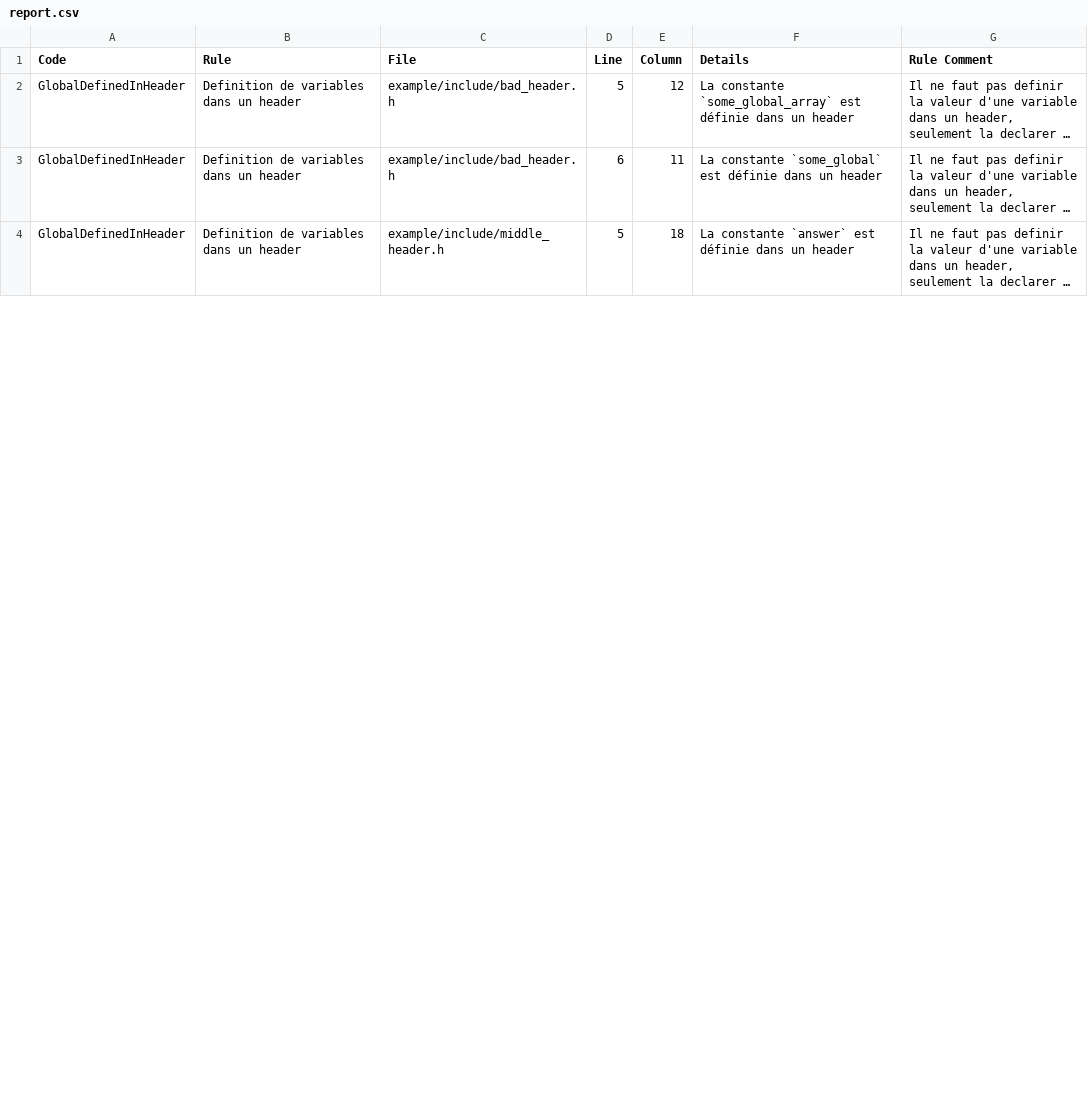
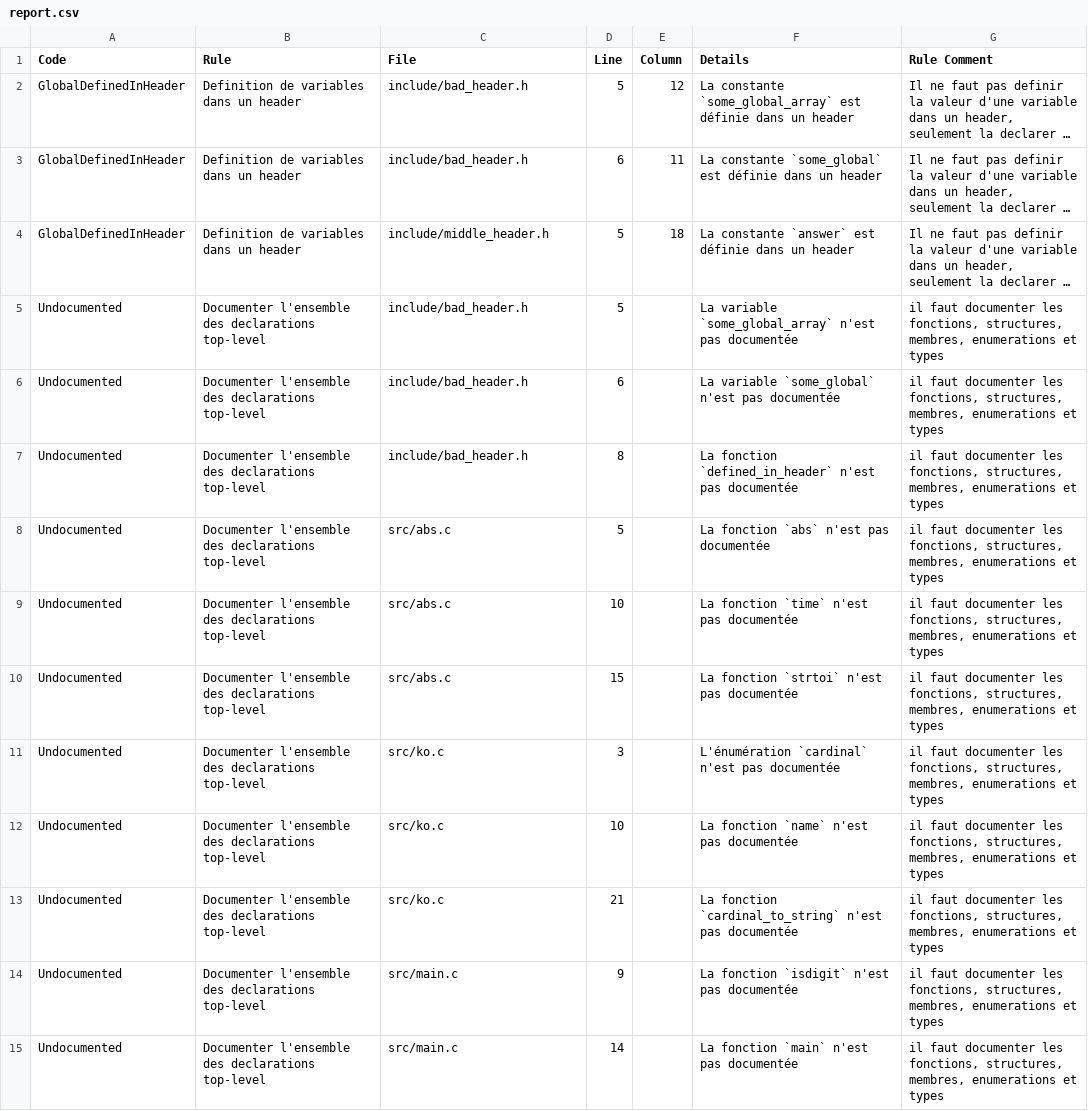
Before and after one commit to Orolia2s/qualamity, a CSV file: example/report.csv, drawn as a sheet; only a part is shown; long unchanged cells end in …; the diff covers the shown part only; the diff names each change by its address in the sheet, - before the commit and + after, or states it on an @@ line.

Commit message:
Include doxygen output in reports

```diff
--- a/example/report.csv
+++ b/example/report.csv
-C2:C3 (File): example/include/bad_header.h
+C2:C3 (File): include/bad_header.h
-C4 (File): example/include/middle_header.h
+C4 (File): include/middle_header.h
+row 5: Undocumented | Documenter l'ensemble des declarations top-level | include/bad_header.h | 5 |  | La variable `some_global_array` n'est pas documentée | il faut documenter les fonctions, structures, membres, enumerations et types
+row 6: Undocumented | Documenter l'ensemble des declarations top-level | include/bad_header.h | 6 |  | La variable `some_global` n'est pas documentée | il faut documenter les fonctions, structures, membres, enumerations et types
+row 7: Undocumented | Documenter l'ensemble des declarations top-level | include/bad_header.h | 8 |  | La fonction `defined_in_header` n'est pas documentée | il faut documenter les fonctions, structures, membres, enumerations et types
+row 8: Undocumented | Documenter l'ensemble des declarations top-level | src/abs.c | 5 |  | La fonction `abs` n'est pas documentée | il faut documenter les fonctions, structures, membres, enumerations et types
+row 9: Undocumented | Documenter l'ensemble des declarations top-level | src/abs.c | 10 |  | La fonction `time` n'est pas documentée | il faut documenter les fonctions, structures, membres, enumerations et types
+row 10: Undocumented | Documenter l'ensemble des declarations top-level | src/abs.c | 15 |  | La fonction `strtoi` n'est pas documentée | il faut documenter les fonctions, structures, membres, enumerations et types
+row 11: Undocumented | Documenter l'ensemble des declarations top-level | src/ko.c | 3 |  | L'énumération `cardinal` n'est pas documentée | il faut documenter les fonctions, structures, membres, enumerations et types
+row 12: Undocumented | Documenter l'ensemble des declarations top-level | src/ko.c | 10 |  | La fonction `name` n'est pas documentée | il faut documenter les fonctions, structures, membres, enumerations et types
+row 13: Undocumented | Documenter l'ensemble des declarations top-level | src/ko.c | 21 |  | La fonction `cardinal_to_string` n'est pas documentée | il faut documenter les fonctions, structures, membres, enumerations et types
+row 14: Undocumented | Documenter l'ensemble des declarations top-level | src/main.c | 9 |  | La fonction `isdigit` n'est pas documentée | il faut documenter les fonctions, structures, membres, enumerations et types
+row 15: Undocumented | Documenter l'ensemble des declarations top-level | src/main.c | 14 |  | La fonction `main` n'est pas documentée | il faut documenter les fonctions, structures, membres, enumerations et types
```
Also changed, not shown: 1 added row and 13 edited cells elsewhere in this file, 2 other files.
